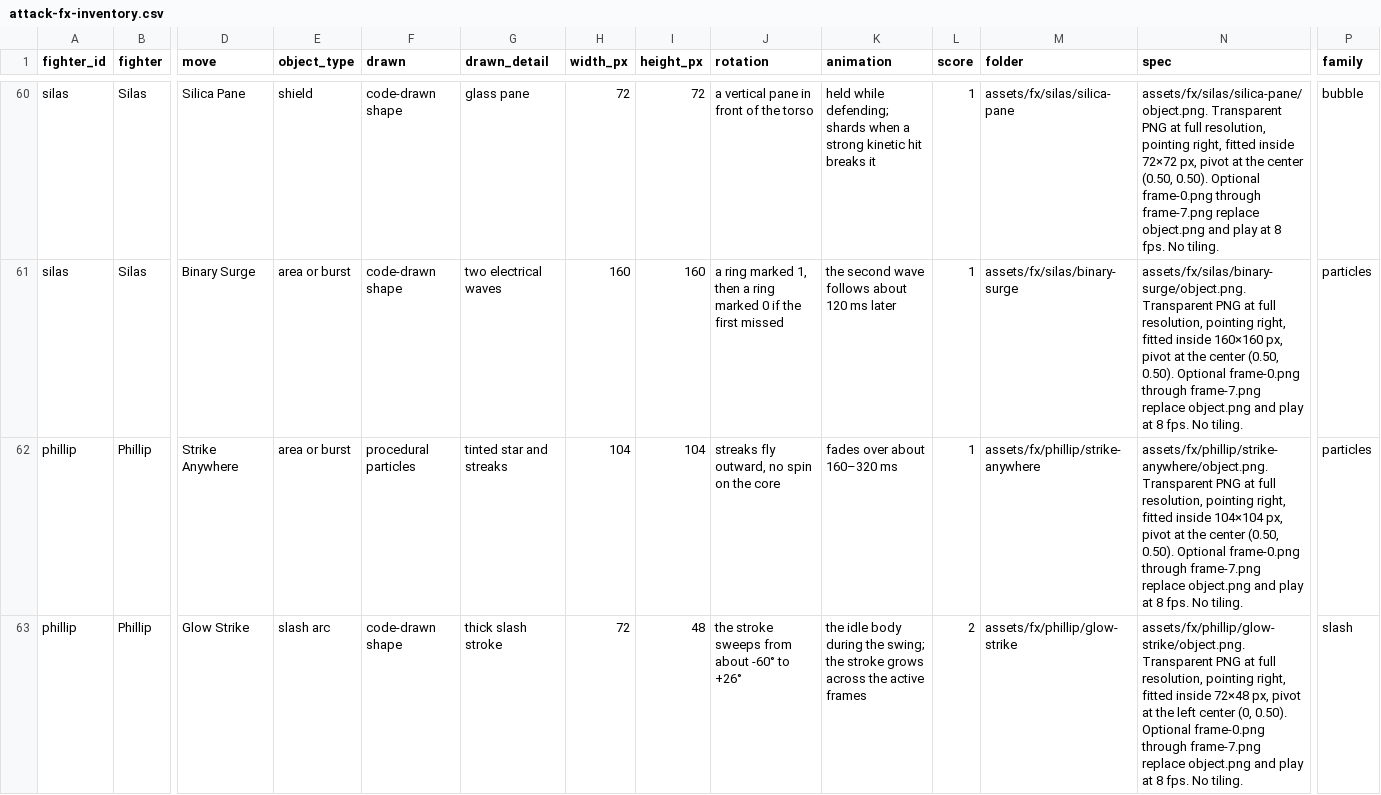
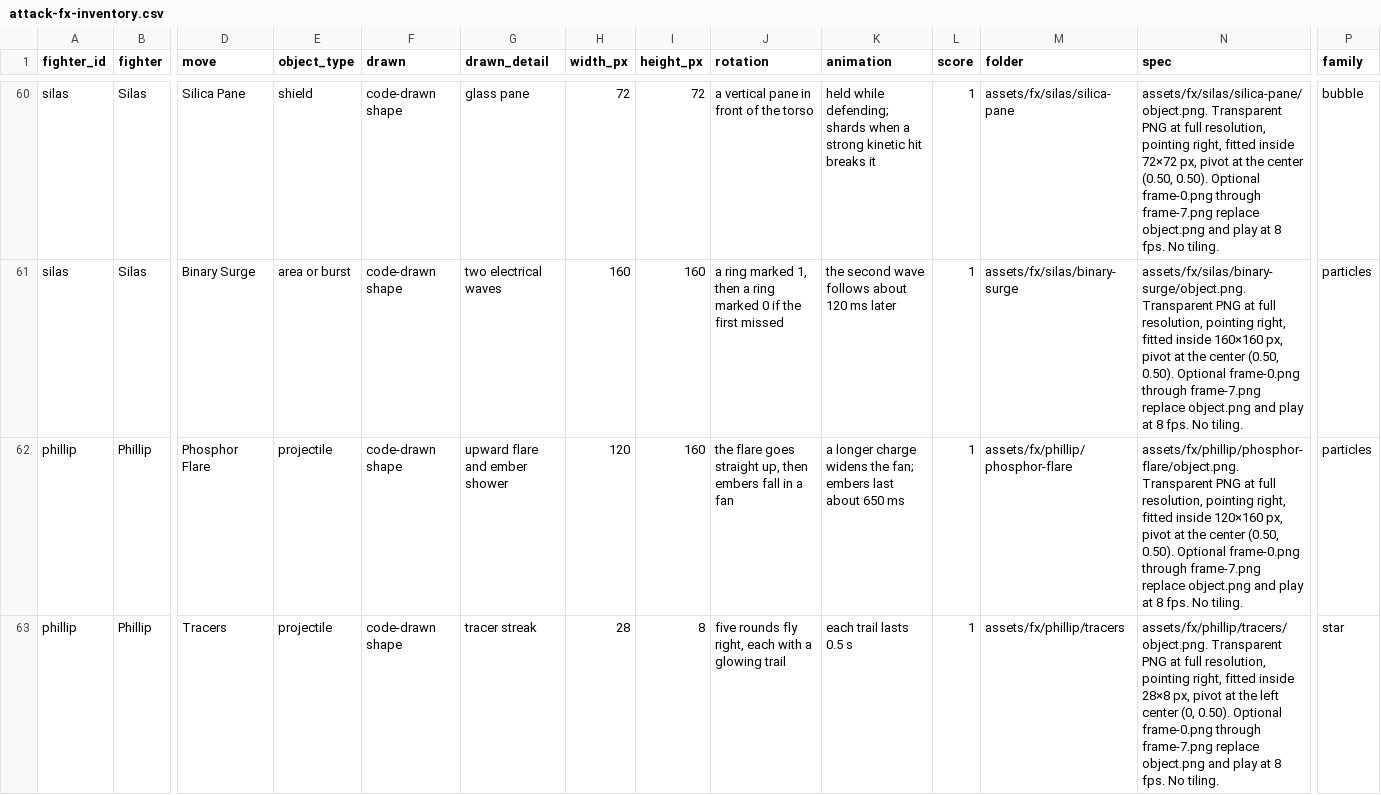
Before and after one commit to quantumsmarts-1415/atomic-knockout, a CSV file: docs/attack-fx-inventory.csv, drawn as a sheet; only a part is shown, gaps mark what is left out; the diff covers the shown part only; the diff names each change by its address in the sheet, - before the commit and + after, or states it on an @@ line.

```diff
--- a/docs/attack-fx-inventory.csv
+++ b/docs/attack-fx-inventory.csv
-D62 (move): Strike Anywhere
+D62 (move): Phosphor Flare
-E62 (object_type): area or burst
+E62 (object_type): projectile
-F62 (drawn): procedural particles
+F62 (drawn): code-drawn shape
-G62 (drawn_detail): tinted star and streaks
+G62 (drawn_detail): upward flare and ember shower
-H62 (width_px): 104
+H62 (width_px): 120
-I62 (height_px): 104
+I62 (height_px): 160
-J62 (rotation): streaks fly outward, no spin on the core
+J62 (rotation): the flare goes straight up, then embers fall in a fan
-K62 (animation): fades over about 160–320 ms
+K62 (animation): a longer charge widens the fan; embers last about 650 ms
-M62 (folder): assets/fx/phillip/strike-anywhere
+M62 (folder): assets/fx/phillip/phosphor-flare
-N62 (spec): assets/fx/phillip/strike-anywhere/object.png. Transparent PNG at full resolution, pointing right, fitted inside 104×104 px, pivot…
+N62 (spec): assets/fx/phillip/phosphor-flare/object.png. Transparent PNG at full resolution, pointing right, fitted inside 120×160 px, pivot…
-D63 (move): Glow Strike
+D63 (move): Tracers
-E63 (object_type): slash arc
+E63 (object_type): projectile
-G63 (drawn_detail): thick slash stroke
+G63 (drawn_detail): tracer streak
-H63 (width_px): 72
+H63 (width_px): 28
-I63 (height_px): 48
+I63 (height_px): 8
-J63 (rotation): the stroke sweeps from about -60° to +26°
+J63 (rotation): five rounds fly right, each with a glowing trail
-K63 (animation): the idle body during the swing; the stroke grows across the active frames
+K63 (animation): each trail lasts 0.5 s
-L63 (score): 2
+L63 (score): 1
-M63 (folder): assets/fx/phillip/glow-strike
+M63 (folder): assets/fx/phillip/tracers
-N63 (spec): assets/fx/phillip/glow-strike/object.png. Transparent PNG at full resolution, pointing right, fitted inside 72×48 px, pivot…
+N63 (spec): assets/fx/phillip/tracers/object.png. Transparent PNG at full resolution, pointing right, fitted inside 28×8 px, pivot…
-P63 (family): slash
+P63 (family): star
```
Also changed, not shown: 11 edited cells elsewhere in this file, 15 other files.
